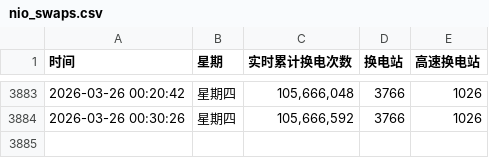
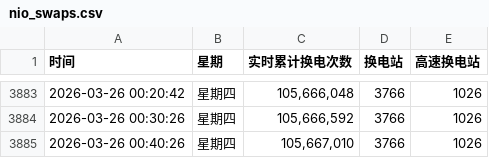
Before and after one commit to hoghorne/nio-data-tracker, a CSV file: nio_swaps.csv, drawn as a sheet; only a part is shown, gaps mark what is left out.

Commit message:
Data Update 2026-03-26 00:40:26

```diff
--- a/nio_swaps.csv
+++ b/nio_swaps.csv
@@ -3884 +3884,2 @@
 2026-03-26 00:30:26,星期四,"105,666,592",3766,1026
+2026-03-26 00:40:26,星期四,"105,667,010",3766,1026
```
